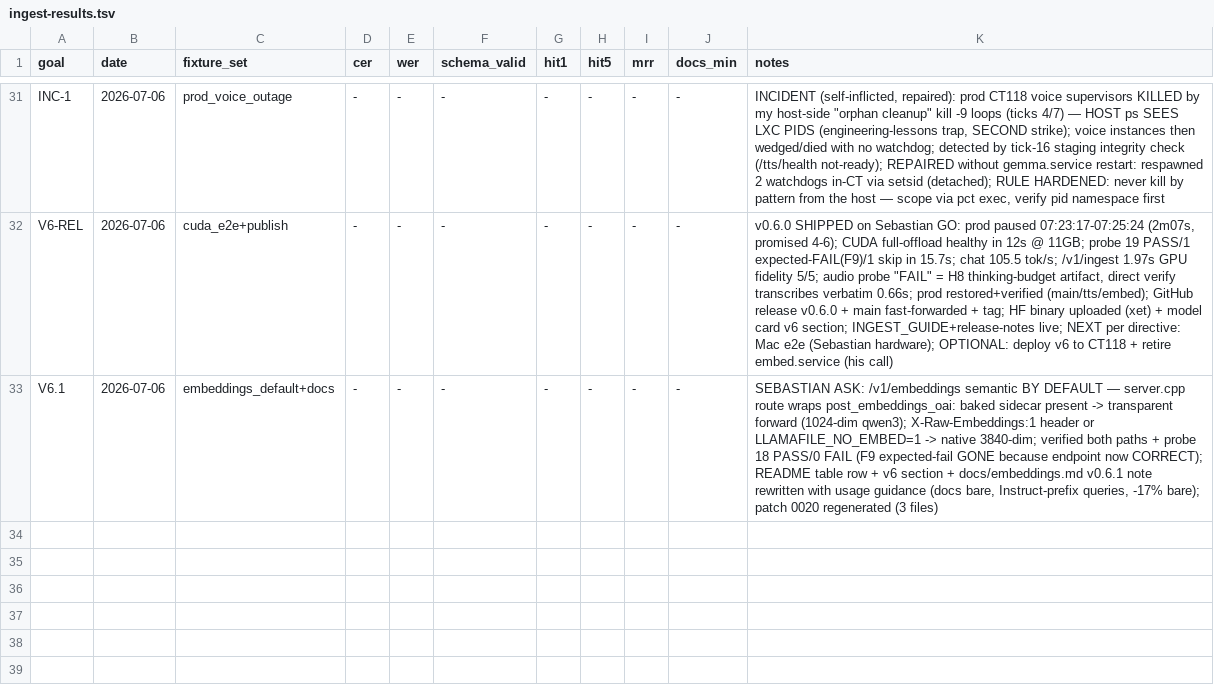
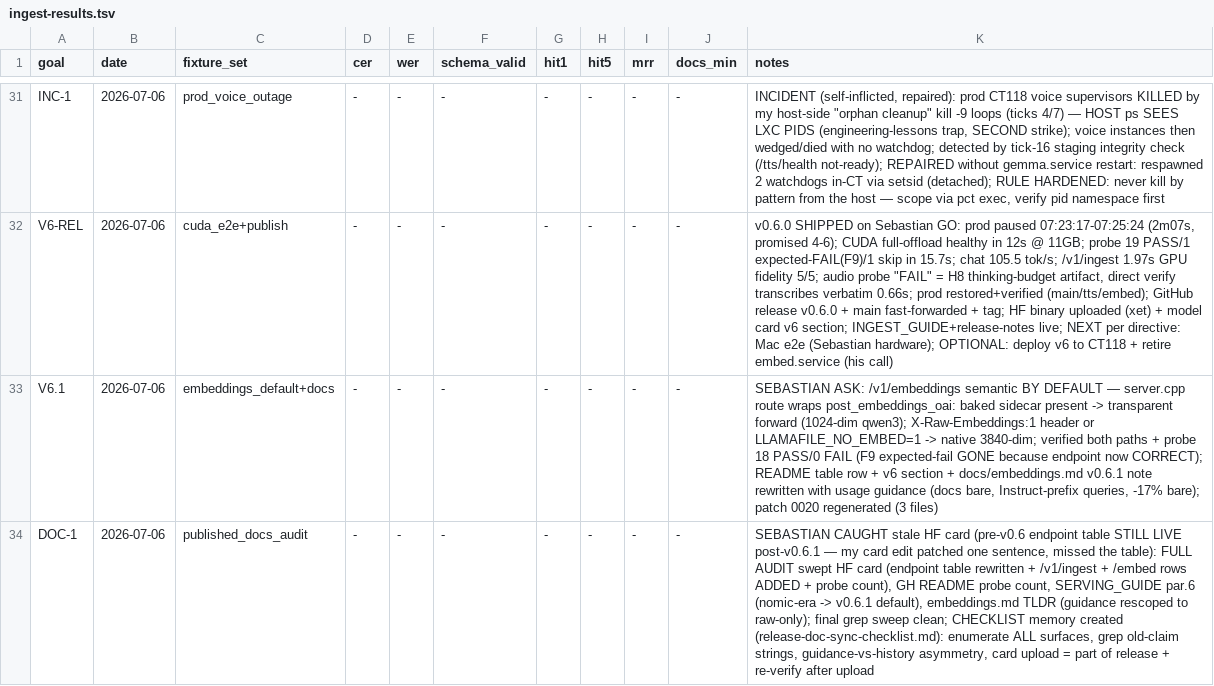
Before and after one commit to SEBK4C/Llamafile-gemma-4-12B-it-qat-q4_0-gguf-Inferance-And-embeddings, a TSV file: bench/ingest-results.tsv, drawn as a sheet; only a part is shown, gaps mark what is left out; the diff names each change by its address in the sheet, - before the commit and + after, or states it on an @@ line.

```diff
--- a/bench/ingest-results.tsv
+++ b/bench/ingest-results.tsv
+row 34: DOC-1 | 2026-07-06 | published_docs_audit | - | - | - | - | - | - | - | SEBASTIAN CAUGHT stale HF card (pre-v0.6 endpoint table STILL LIVE post-v0.6.1 — my card edit patched one sentence, missed the table): FULL AUDIT swept HF card (endpoint table rewritten + /v1/ingest + /embed rows ADDED + probe count), GH README probe count, SERVING_GUIDE par.6 (nomic-era -> v0.6.1 default), embeddings.md TLDR (guidance rescoped to raw-only); final grep sweep clean; CHECKLIST memory created (release-doc-sync-checklist.md): enumerate ALL surfaces, grep old-claim strings, guidance-vs-history asymmetry, card upload = part of release + re-verify after upload
```
